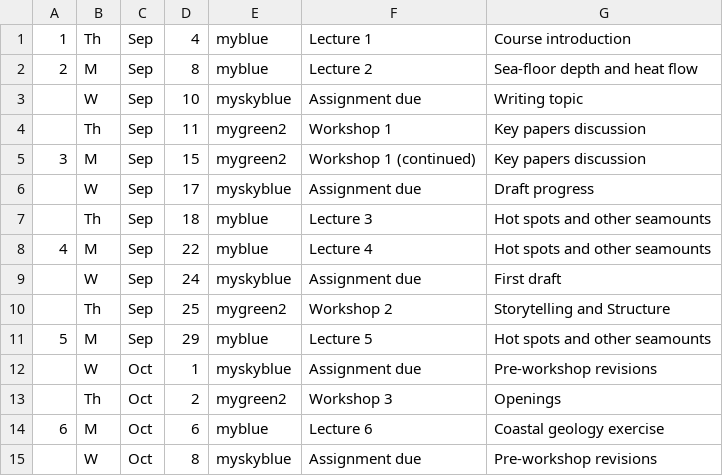
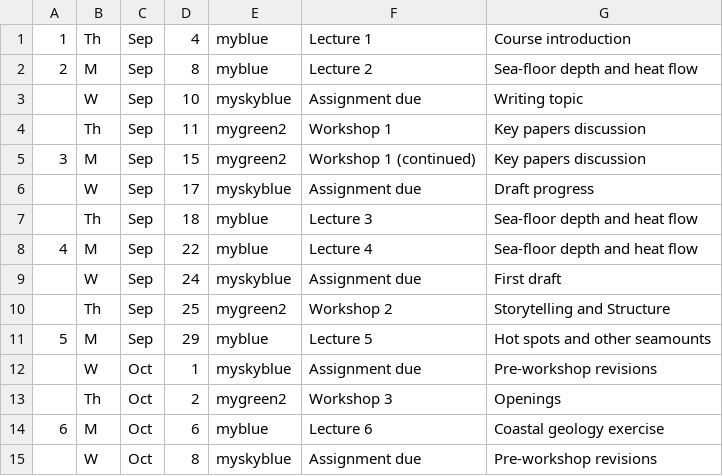
Before and after one commit to blakedyer/eos408-public, a CSV file: Outline/tables/schedule.csv, drawn as a sheet; only a part is shown.

```diff
--- a/Outline/tables/schedule.csv
+++ b/Outline/tables/schedule.csv
@@ -6,4 +6,4 @@
 ,W,Sep,17,myskyblue,Assignment due,Draft progress
-,Th,Sep,18,myblue,Lecture 3,Hot spots and other seamounts
-4,M,Sep,22,myblue,Lecture 4,Hot spots and other seamounts
+,Th,Sep,18,myblue,Lecture 3,Sea-floor depth and heat flow
+4,M,Sep,22,myblue,Lecture 4,Sea-floor depth and heat flow
 ,W,Sep,24,myskyblue,Assignment due,First draft
```
Also changed, not shown: 4 other files.
